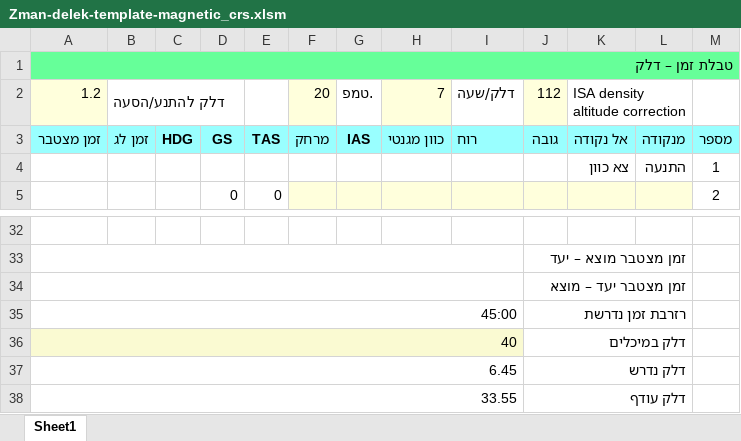
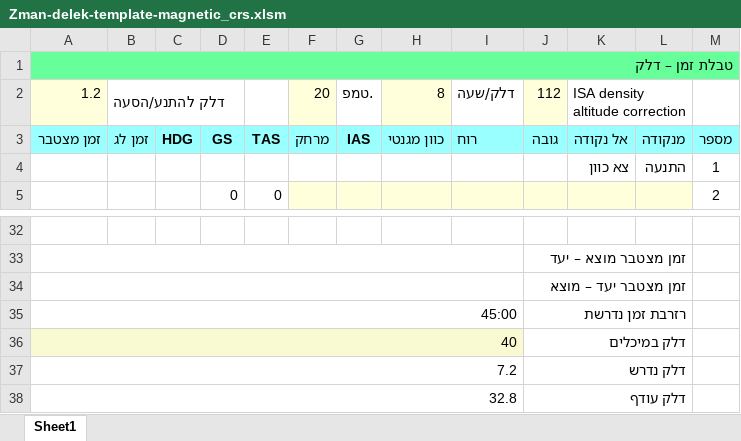
Before and after one commit to yiselieren/Time-Fuel-spreadsheet, an Excel workbook: Zman-delek-template-magnetic_crs.xlsm, sheet Sheet1, drawn as a sheet; only a part is shown, gaps mark what is left out; values as stored, in another font and other column widths than the file's, no borders; charts and pictures not drawn; the diff names each change by its address in the sheet, - before the commit and + after, or states it on an @@ line.

Commit message:
magnetic spreadshit fixed

```diff
--- a/Zman-delek-template-magnetic_crs.xlsm (sheet Sheet1)
+++ b/Zman-delek-template-magnetic_crs.xlsm (sheet Sheet1)
-H2: 7
+H2: 8
-A37: 6.45
+A37: 7.2
-A38: 33.55
+A38: 32.8
```
Also changed, not shown: formulas that keep their value.
